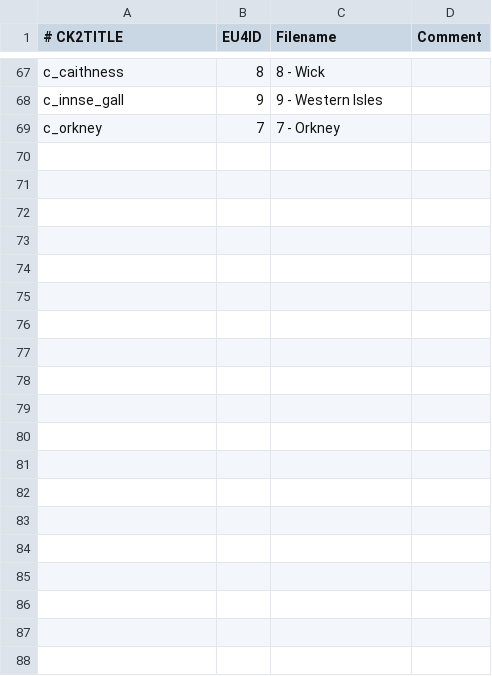
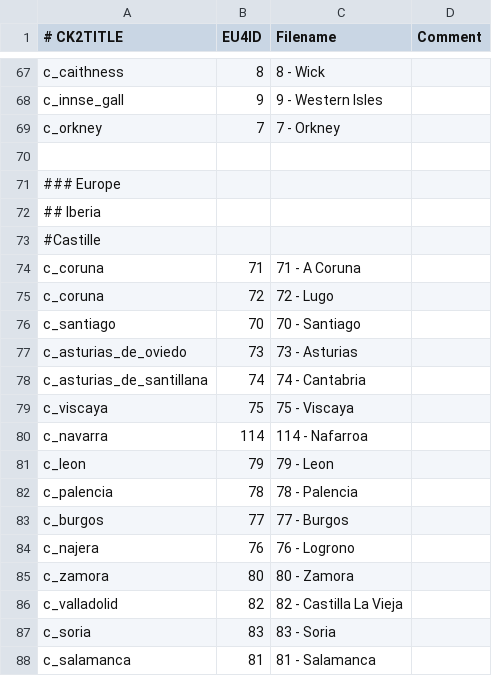
Before and after one commit to zeress/CK2--to-VeF, a CSV file: CK2Plus_VeF/eu4_converter/province_table.csv, drawn as a sheet; only a part is shown, gaps mark what is left out; the diff covers the shown part only.

Commit message:
Iberia Added

```diff
--- a/CK2Plus_VeF/eu4_converter/province_table.csv
+++ b/CK2Plus_VeF/eu4_converter/province_table.csv
@@ -69 +69,20 @@ c_innse_gall;9;9 - Western Isles;
 c_orkney;7;7 - Orkney;
+
+### Europe
+## Iberia
+#Castille
+c_coruna;71;71 - A Coruna;
+c_coruna;72;72 - Lugo;
+c_santiago;70;70 - Santiago;
+c_asturias_de_oviedo;73;73 - Asturias;
+c_asturias_de_santillana;74;74 - Cantabria;
+c_viscaya;75;75 - Viscaya;
+c_navarra;114;114 - Nafarroa;
+c_leon;79;79 - Leon;
+c_palencia;78;78 - Palencia;
+c_burgos;77;77 - Burgos;
+c_najera;76;76 - Logrono;
+c_zamora;80;80 - Zamora;
+c_valladolid;82;82 - Castilla La Vieja;
+c_soria;83;83 - Soria;
+c_salamanca;81;81 - Salamanca;
```
Also changed, not shown: 44 added rows elsewhere in this file.
